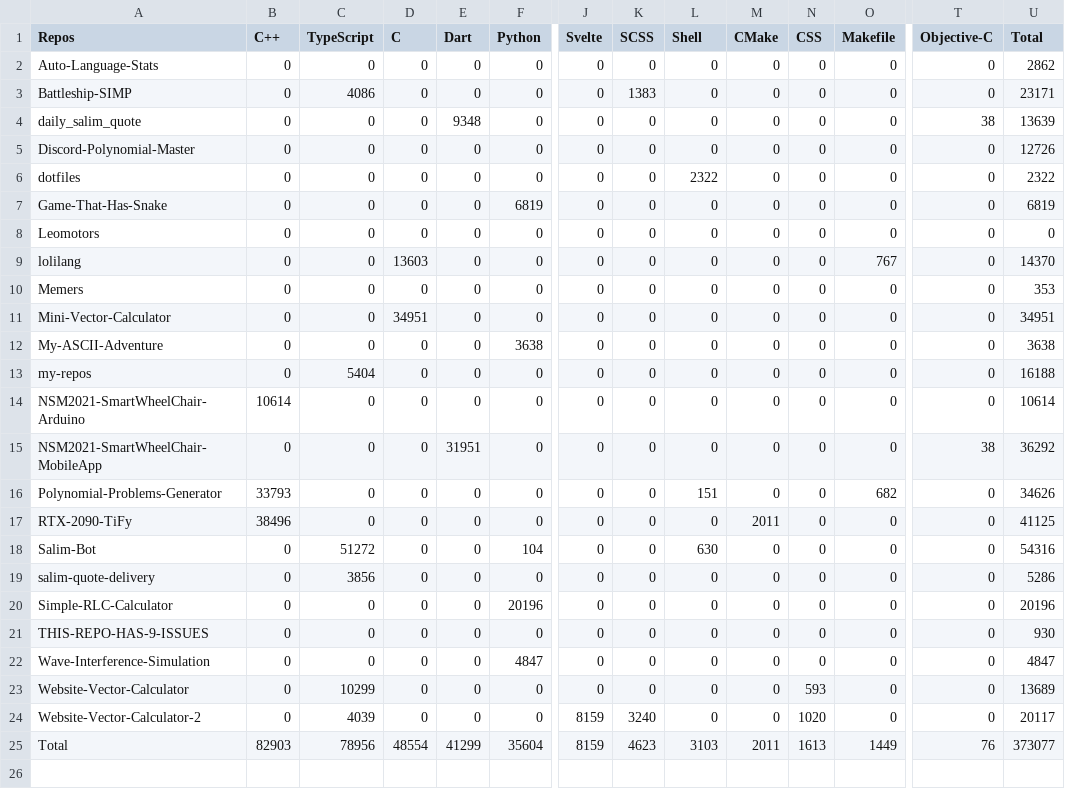
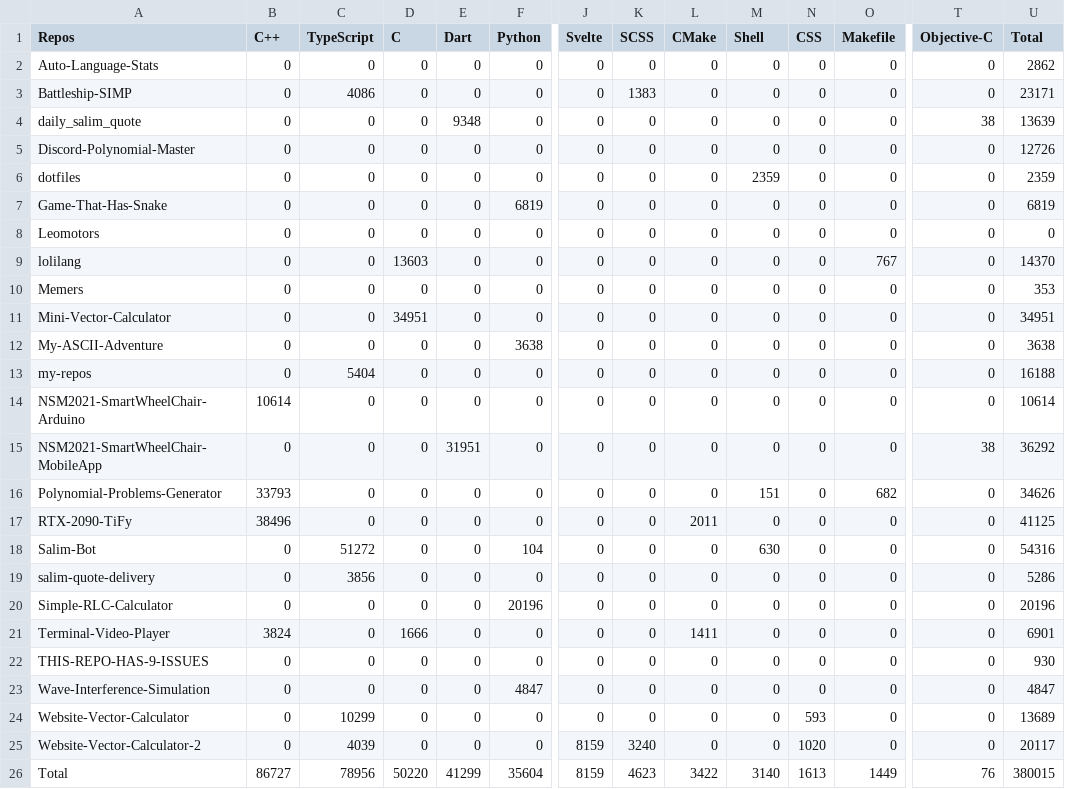
Before and after one commit to Leomotors/Auto-Language-Stats, a CSV file: example/lang.csv, drawn as a sheet; only a part is shown, gaps mark what is left out; addresses are those after the commit; rows hold the shown columns only; the diff names each change by its address in the sheet, - before the commit and + after, or states it on an @@ line.

```diff
--- a/example/lang.csv
+++ b/example/lang.csv
-L1: Shell
+L1: CMake
-M1: CMake
+M1: Shell
-L6 (CMake): 2322
+L6 (CMake): 0
-M6 (Shell): 0
+M6 (Shell): 2359
-U6 (Total): 2322
+U6 (Total): 2359
-L16 (CMake): 151
+L16 (CMake): 0
-M16 (Shell): 0
+M16 (Shell): 151
-L17 (CMake): 0
+L17 (CMake): 2011
-M17 (Shell): 2011
+M17 (Shell): 0
-L18 (CMake): 630
+L18 (CMake): 0
-M18 (Shell): 0
+M18 (Shell): 630
+row 21: Terminal-Video-Player | 3824 | 0 | 1666 | 0 | 0 | 0 | 0 | 1411 | 0 | 0 | 0 | 0 | 6901
-B26 (C++): 82903
+B26 (C++): 86727
-D26 (C): 48554
+D26 (C): 50220
-L26 (CMake): 3103
+L26 (CMake): 3422
-M26 (Shell): 2011
+M26 (Shell): 3140
-U26 (Total): 373077
+U26 (Total): 380015
```
Also changed, not shown: 1 other file.
